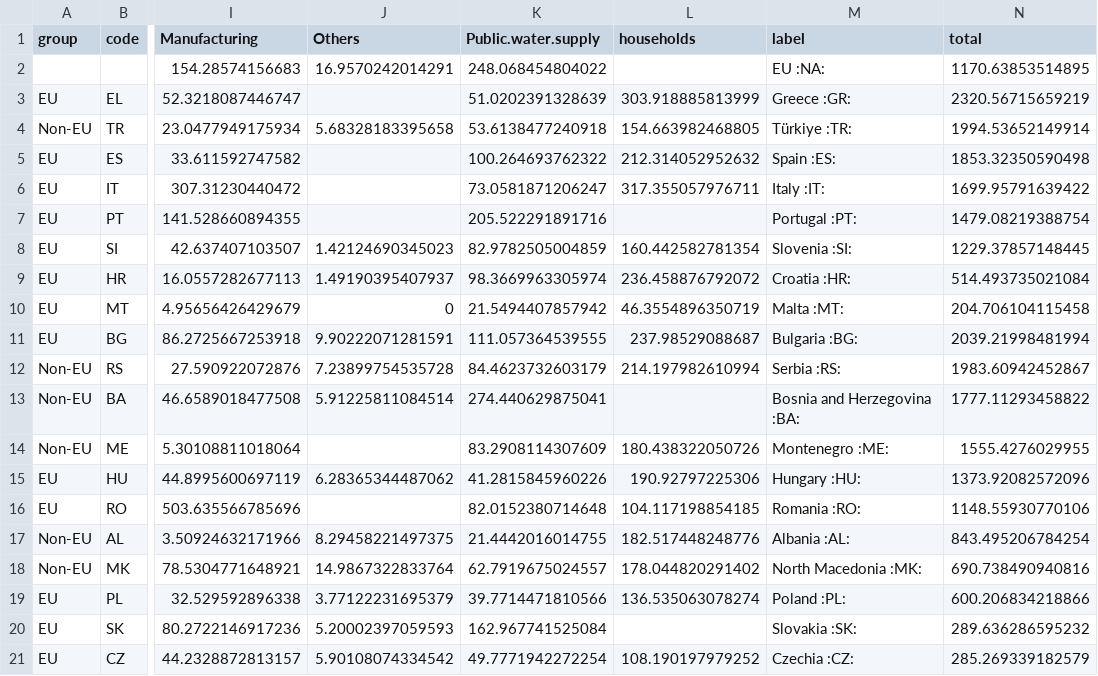
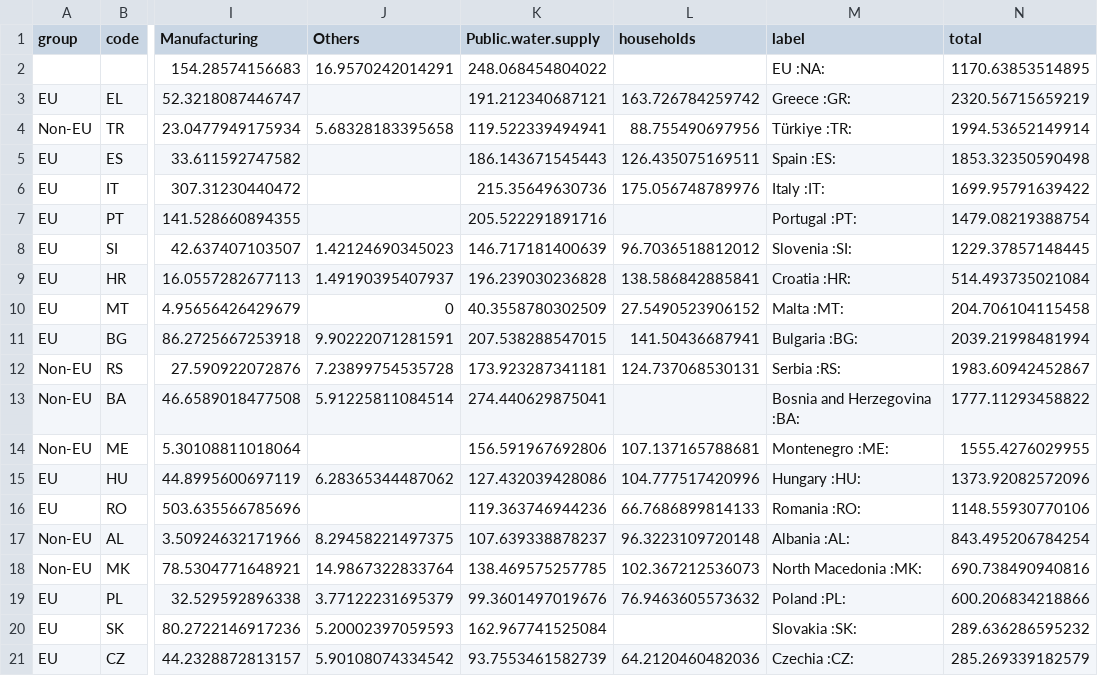
Before and after one commit to dw-data/drought-europe-2026, a CSV file: data/processed/eea_countries.csv, drawn as a sheet; only a part is shown, gaps mark what is left out; the diff covers the shown part only; the diff names each change by its address in the sheet, - before the commit and + after, or states it on an @@ line.

Commit message:
add quality control disclaimer, amend household share calculation for additional social media chart

```diff
--- a/data/processed/eea_countries.csv
+++ b/data/processed/eea_countries.csv
-K3 (Public.water.supply): 51.0202391328639
+K3 (Public.water.supply): 191.212340687121
-L3 (households): 303.918885813999
+L3 (households): 163.726784259742
-K4 (Public.water.supply): 53.6138477240918
+K4 (Public.water.supply): 119.522339494941
-L4 (households): 154.663982468805
+L4 (households): 88.755490697956
-K5 (Public.water.supply): 100.264693762322
+K5 (Public.water.supply): 186.143671545443
-L5 (households): 212.314052952632
+L5 (households): 126.435075169511
-K6 (Public.water.supply): 73.0581871206247
+K6 (Public.water.supply): 215.35649630736
-L6 (households): 317.355057976711
+L6 (households): 175.056748789976
-K8 (Public.water.supply): 82.9782505004859
+K8 (Public.water.supply): 146.717181400639
-L8 (households): 160.442582781354
+L8 (households): 96.7036518812012
-K9 (Public.water.supply): 98.3669963305974
+K9 (Public.water.supply): 196.239030236828
-L9 (households): 236.458876792072
+L9 (households): 138.586842885841
-K10 (Public.water.supply): 21.5494407857942
+K10 (Public.water.supply): 40.3558780302509
-L10 (households): 46.3554896350719
+L10 (households): 27.5490523906152
-K11 (Public.water.supply): 111.057364539555
+K11 (Public.water.supply): 207.538288547015
-L11 (households): 237.98529088687
+L11 (households): 141.50436687941
-K12 (Public.water.supply): 84.4623732603179
+K12 (Public.water.supply): 173.923287341181
-L12 (households): 214.197982610994
+L12 (households): 124.737068530131
-K14 (Public.water.supply): 83.2908114307609
+K14 (Public.water.supply): 156.591967692806
-L14 (households): 180.438322050726
+L14 (households): 107.137165788681
-K15 (Public.water.supply): 41.2815845960226
+K15 (Public.water.supply): 127.432039428086
-L15 (households): 190.92797225306
+L15 (households): 104.777517420996
-K16 (Public.water.supply): 82.0152380714648
+K16 (Public.water.supply): 119.363746944236
-L16 (households): 104.117198854185
+L16 (households): 66.7686899814133
-K17 (Public.water.supply): 21.4442016014755
+K17 (Public.water.supply): 107.639338878237
-L17 (households): 182.517448248776
+L17 (households): 96.3223109720148
-K18 (Public.water.supply): 62.7919675024557
+K18 (Public.water.supply): 138.469575257785
-L18 (households): 178.044820291402
+L18 (households): 102.367212536073
-K19 (Public.water.supply): 39.7714471810566
+K19 (Public.water.supply): 99.3601497019676
-L19 (households): 136.535063078274
+L19 (households): 76.9463605573632
-K21 (Public.water.supply): 49.7771942272254
+K21 (Public.water.supply): 93.7553461582739
-L21 (households): 108.190197979252
+L21 (households): 64.2120460482036
```
Also changed, not shown: 16 edited cells elsewhere in this file, 2 other files.
